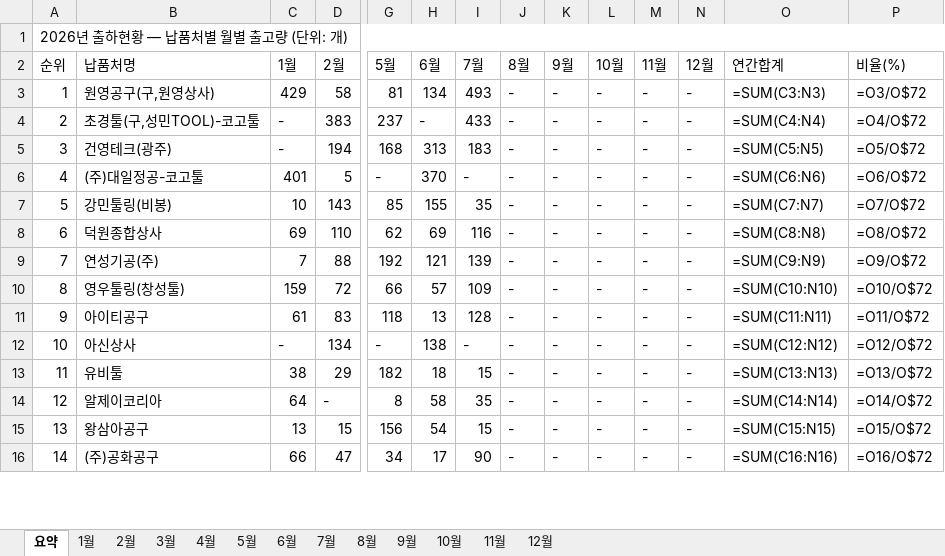
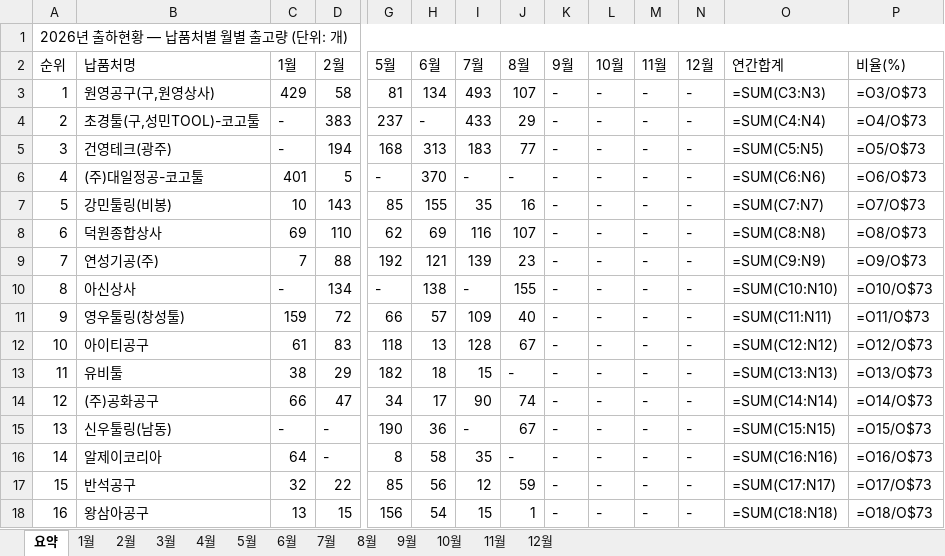
Before and after one commit to HanKyungJun/koreatooling-portal, an Excel workbook: wiki/comparisons/출하현황_납품처별_월별분석_2026.xlsx, sheet 요약, drawn as a sheet; only a part is shown, gaps mark what is left out; values as stored, in another font and other column widths than the file's, no cell formats; formulas without a stored value are shown as written; removed rows and columns are numbered as before the commit, all else as after; rows hold the shown columns only; the diff covers the shown part only; the diff names each change by its address in the sheet, - before the commit and + after, or states it on an @@ line.

```diff
--- a/wiki/comparisons/출하현황_납품처별_월별분석_2026.xlsx (sheet 요약)
+++ b/wiki/comparisons/출하현황_납품처별_월별분석_2026.xlsx (sheet 요약)
-J3 (8월): -
+J3 (8월): 107
-P3 (비율(%)): =O3/O$72
+P3 (비율(%)): =O3/O$73
-J4 (8월): -
+J4 (8월): 29
-P4 (비율(%)): =O4/O$72
+P4 (비율(%)): =O4/O$73
-J5 (8월): -
+J5 (8월): 77
-P5 (비율(%)): =O5/O$72
+P5 (비율(%)): =O5/O$73
-P6 (비율(%)): =O6/O$72
+P6 (비율(%)): =O6/O$73
-J7 (8월): -
+J7 (8월): 16
-P7 (비율(%)): =O7/O$72
+P7 (비율(%)): =O7/O$73
-J8 (8월): -
+J8 (8월): 107
-P8 (비율(%)): =O8/O$72
+P8 (비율(%)): =O8/O$73
-J9 (8월): -
+J9 (8월): 23
-P9 (비율(%)): =O9/O$72
+P9 (비율(%)): =O9/O$73
+row 10: 8 | 아신상사 | - | 134 | - | 138 | - | 155 | - | - | - | - | =SUM(C10:N10) | =O10/O$73
@@ column A (순위) renumbered between rows 11 and 72 @@
-J11 (8월): -
+J11 (8월): 40
-O11 (연간합계): =SUM(C10:N10)
+O11 (연간합계): =SUM(C11:N11)
-P11 (비율(%)): =O10/O$72
+P11 (비율(%)): =O11/O$73
-J12 (8월): -
+J12 (8월): 67
-O12 (연간합계): =SUM(C11:N11)
+O12 (연간합계): =SUM(C12:N12)
-P12 (비율(%)): =O11/O$72
+P12 (비율(%)): =O12/O$73
-row 12: 10 | 아신상사 | - | 134 | - | 138 | - | - | - | - | - | - | =SUM(C12:N12) | =O12/O$72
-P13 (비율(%)): =O13/O$72
+P13 (비율(%)): =O13/O$73
+row 14: 12 | (주)공화공구 | 66 | 47 | 34 | 17 | 90 | 74 | - | - | - | - | =SUM(C14:N14) | =O14/O$73
+row 15: 13 | 신우툴링(남동) | - | - | 190 | 36 | - | 67 | - | - | - | - | =SUM(C15:N15) | =O15/O$73
-O16 (연간합계): =SUM(C14:N14)
+O16 (연간합계): =SUM(C16:N16)
-P16 (비율(%)): =O14/O$72
+P16 (비율(%)): =O16/O$73
+row 17: 15 | 반석공구 | 32 | 22 | 85 | 56 | 12 | 59 | - | - | - | - | =SUM(C17:N17) | =O17/O$73
-J18 (8월): -
+J18 (8월): 1
-O18 (연간합계): =SUM(C15:N15)
+O18 (연간합계): =SUM(C18:N18)
-P18 (비율(%)): =O15/O$72
+P18 (비율(%)): =O18/O$73
-row 16: 14 | (주)공화공구 | 66 | 47 | 34 | 17 | 90 | - | - | - | - | - | =SUM(C16:N16) | =O16/O$72
```
Also changed, not shown: 10 added rows, 11 removed rows and 140 edited cells elsewhere in this sheet, sheet 8월, sheet 6월, sheet 7월, sheet 3월, sheet 5월, sheet 2월, 2 more sheets, cell formats, 8 other files.
